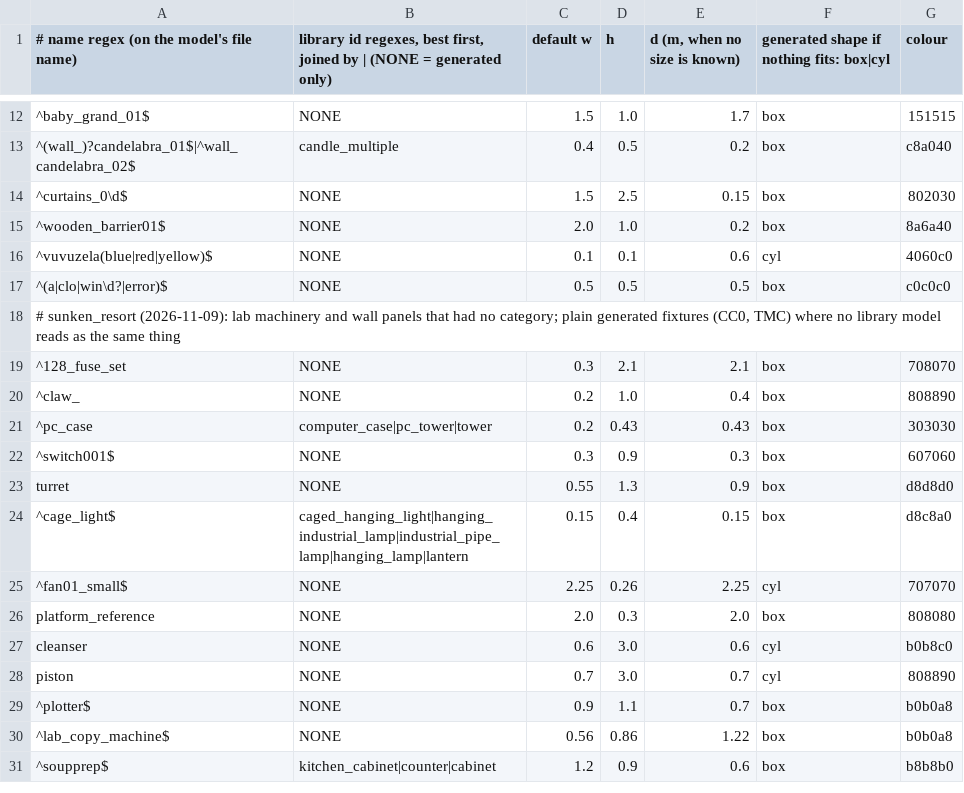
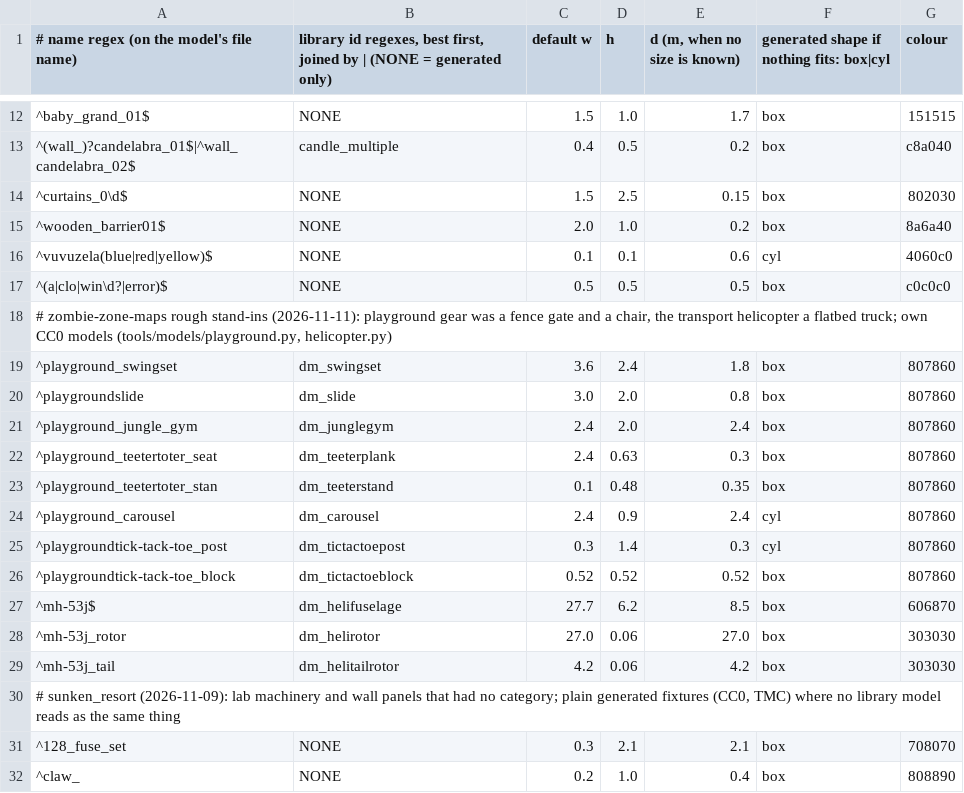
Before and after one commit to modcommunity/dot-map-convert, a TSV file: rules/models/categories.tsv, drawn as a sheet; only a part is shown, gaps mark what is left out; the shorter side is filled out with more unchanged rows.

```diff
--- a/rules/models/categories.tsv
+++ b/rules/models/categories.tsv
@@ -17,2 +17,14 @@
 ^(a|clo|win\d?|error)$	NONE	0.5	0.5	0.5	box	c0c0c0
+# zombie-zone-maps rough stand-ins (2026-11-11): playground gear was a fence gate and a chair, the transport helicopter a flatbed truck; own CC0 models (tools/models/playground.py, helicopter.py)
+^playground_swingset	dm_swingset	3.6	2.4	1.8	box	807860
+^playgroundslide	dm_slide	3.0	2.0	0.8	box	807860
+^playground_jungle_gym	dm_junglegym	2.4	2.0	2.4	box	807860
+^playground_teetertoter_seat	dm_teeterplank	2.4	0.63	0.3	box	807860
+^playground_teetertoter_stan	dm_teeterstand	0.1	0.48	0.35	box	807860
+^playground_carousel	dm_carousel	2.4	0.9	2.4	cyl	807860
+^playgroundtick-tack-toe_post	dm_tictactoepost	0.3	1.4	0.3	cyl	807860
+^playgroundtick-tack-toe_block	dm_tictactoeblock	0.52	0.52	0.52	box	807860
+^mh-53j$	dm_helifuselage	27.7	6.2	8.5	box	606870
+^mh-53j_rotor	dm_helirotor	27.0	0.06	27.0	box	303030
+^mh-53j_tail	dm_helitailrotor	4.2	0.06	4.2	box	303030
 # sunken_resort (2026-11-09): lab machinery and wall panels that had no category; plain generated fixtures (CC0, TMC) where no library model reads as the same thing
```
Also changed, not shown: rules/models/picks.tsv, 4 other files.
